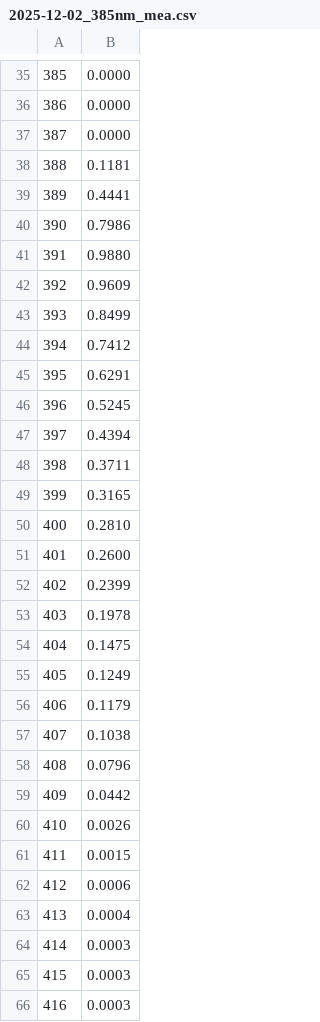
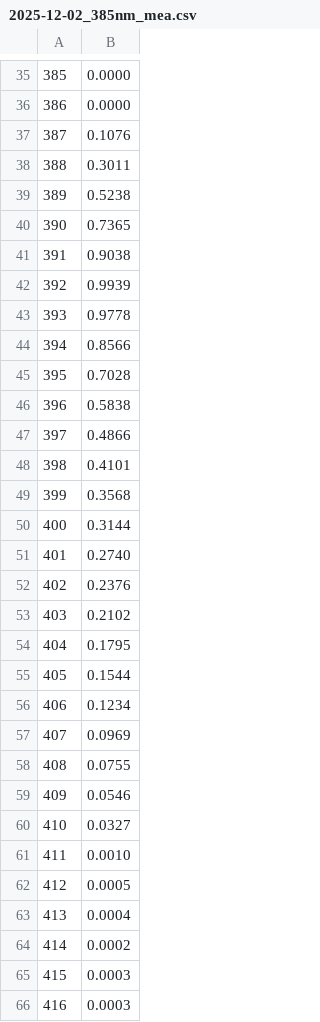
Before and after one commit to retinal-information-processing-lab/DataSetups, a CSV file: mea_3/spectra/powermeter/2025-12-02_385nm_mea.csv, drawn as a sheet; only a part is shown, gaps mark what is left out; the diff covers the shown part only.

```diff
--- a/mea_3/spectra/powermeter/2025-12-02_385nm_mea.csv
+++ b/mea_3/spectra/powermeter/2025-12-02_385nm_mea.csv
@@ -36,30 +36,30 @@
 386,0.0000
-387,0.0000
-388,0.1181
-389,0.4441
-390,0.7986
-391,0.9880
-392,0.9609
-393,0.8499
-394,0.7412
-395,0.6291
-396,0.5245
-397,0.4394
-398,0.3711
-399,0.3165
-400,0.2810
-401,0.2600
-402,0.2399
-403,0.1978
-404,0.1475
-405,0.1249
-406,0.1179
-407,0.1038
-408,0.0796
-409,0.0442
-410,0.0026
-411,0.0015
-412,0.0006
+387,0.1076
+388,0.3011
+389,0.5238
+390,0.7365
+391,0.9038
+392,0.9939
+393,0.9778
+394,0.8566
+395,0.7028
+396,0.5838
+397,0.4866
+398,0.4101
+399,0.3568
+400,0.3144
+401,0.2740
+402,0.2376
+403,0.2102
+404,0.1795
+405,0.1544
+406,0.1234
+407,0.0969
+408,0.0755
+409,0.0546
+410,0.0327
+411,0.0010
+412,0.0005
 413,0.0004
-414,0.0003
+414,0.0002
 415,0.0003
```
Also changed, not shown: 8 edited cells elsewhere in this file, mea_3/spectra/powermeter/2025-12-02_385nm_fiber.csv, mea_3/spectra/powermeter/2025-12-02_420nm_fiber.csv, 36 other files.
